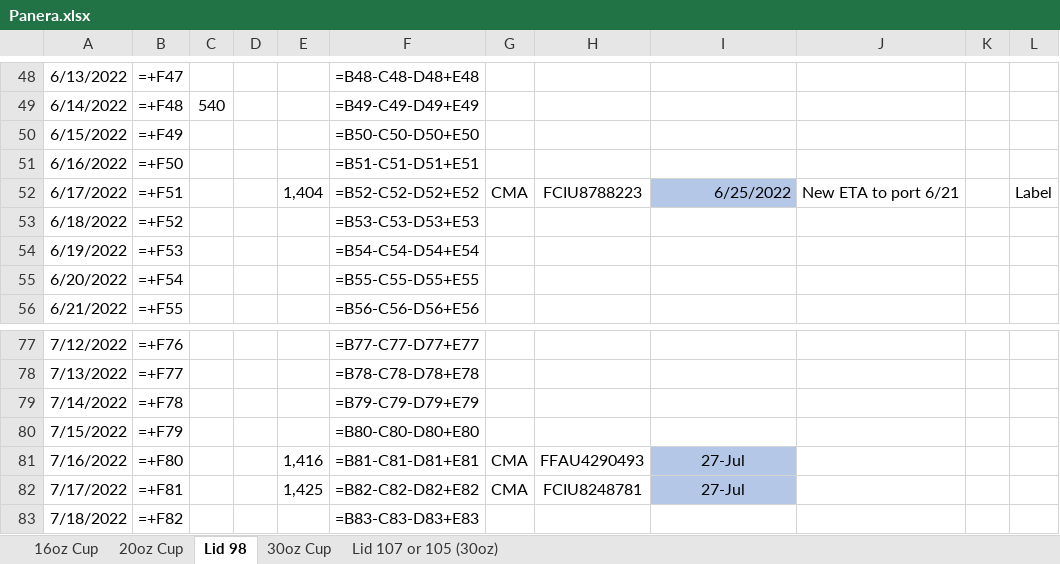
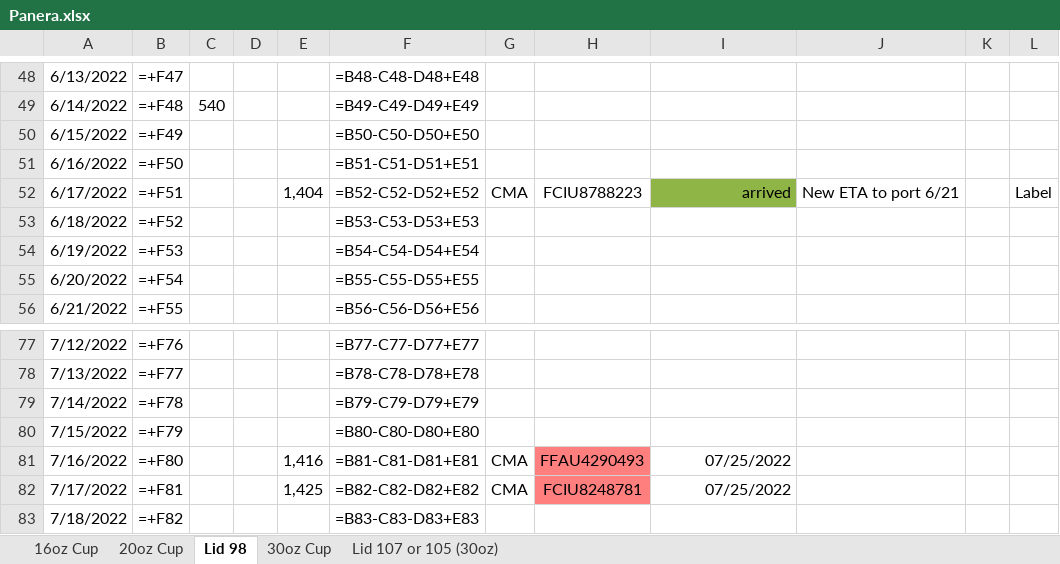
Before and after one commit to jimmat33/ecopax-shipping-updater, an Excel workbook: Test Files/Panera.xlsx, sheet Lid 98, drawn as a sheet; only a part is shown, gaps mark what is left out; values as stored, in another font and other column widths than the file's, no borders; formulas without a stored value are shown as written; the diff names each change by its address in the sheet, - before the commit and + after, or states it on an @@ line.

```diff
--- a/Test Files/Panera.xlsx (sheet Lid 98)
+++ b/Test Files/Panera.xlsx (sheet Lid 98)
-I52: 6/25/2022
+I52: arrived
-I52 fill: #B4C7E7
+I52 fill: #8FB547
-H81:H82 fill: none
+H81:H82 fill: #FF7F7F
-I81:I82: 27-Jul
+I81:I82: 07/25/2022
@@ I81:I82 fill: #B4C7E7 → none, alignment: center → right @@
```
Also changed, not shown: sheet Lid 107 or 105 (30oz), sheet 30oz Cup, sheet 20oz Cup, sheet 16oz Cup, hidden cells, Test Files/Shipping Excel Sheet.xlsx, Test Files/Test.xlsx, 23 other files.
